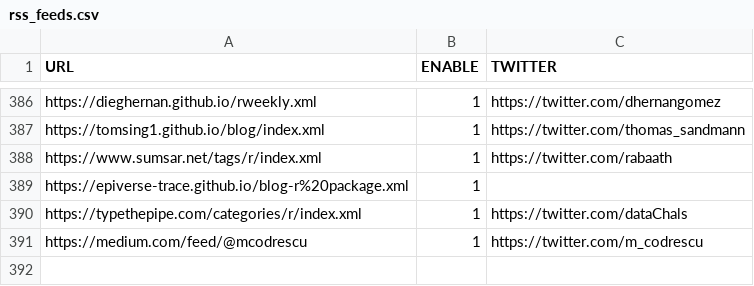
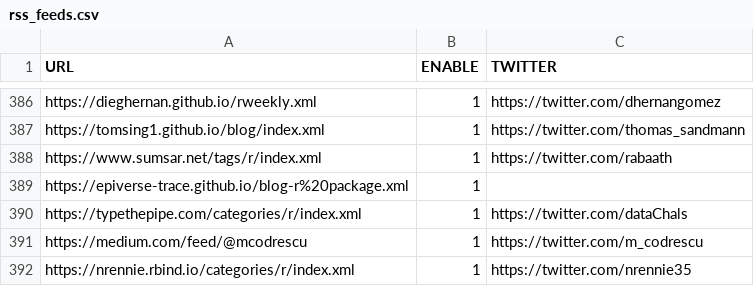
Before and after one commit to rweekly/rweekly.org, a CSV file: rss_feeds.csv, drawn as a sheet; only a part is shown, gaps mark what is left out.

Commit message:
Add nicola rennie to rss_feeds.csv

```diff
--- a/rss_feeds.csv
+++ b/rss_feeds.csv
@@ -391 +391,2 @@
 "https://medium.com/feed/@mcodrescu",1,"https://twitter.com/m_codrescu"
+"https://nrennie.rbind.io/categories/r/index.xml",1,"https://twitter.com/nrennie35"
```
